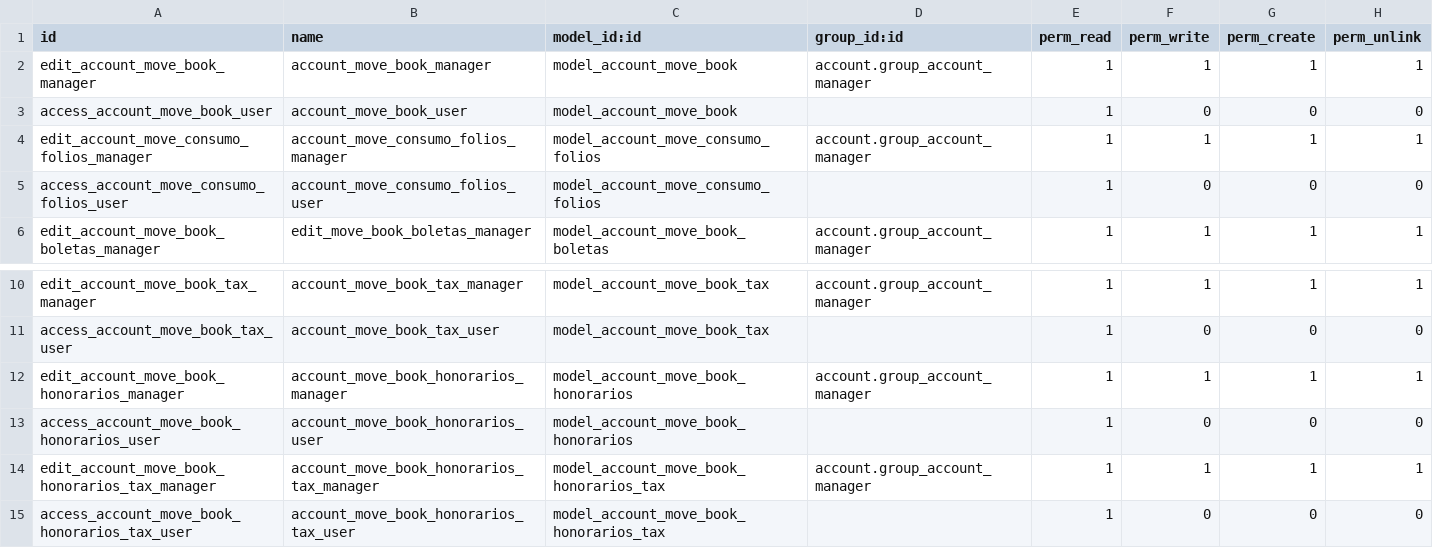
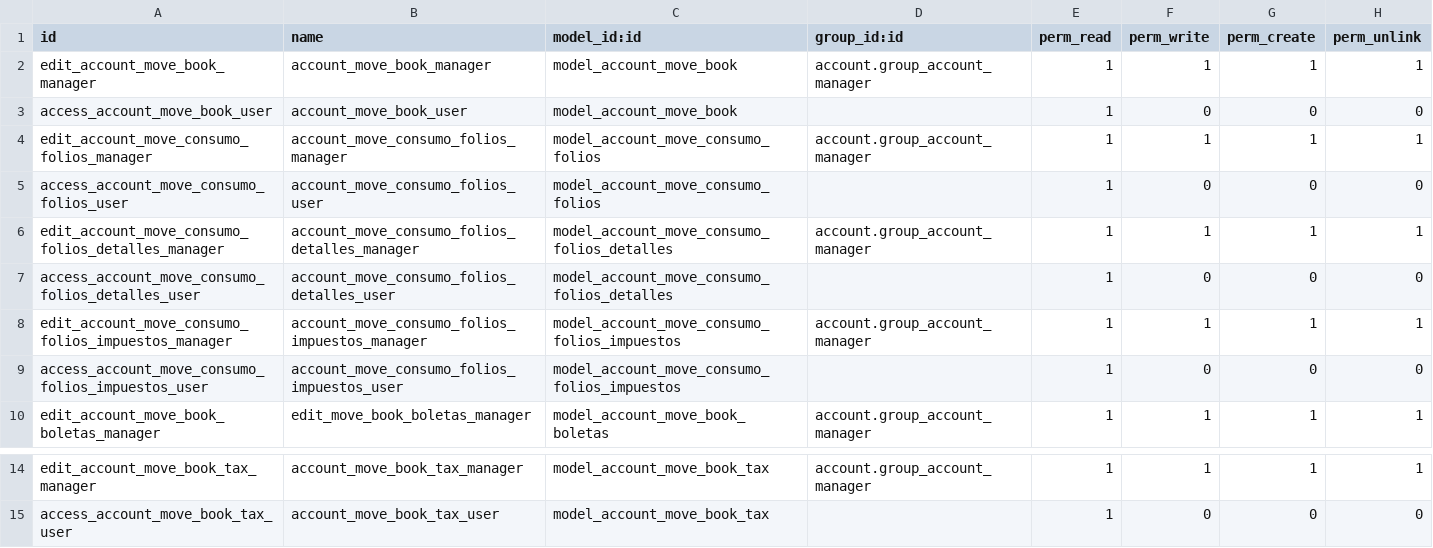
Before and after one commit to dansanti/l10n_cl_libro_compra_venta, a CSV file: security/ir.model.access.csv, drawn as a sheet; only a part is shown, gaps mark what is left out.

Commit message:
[IMP]Mejoramiento captura y creación de consumo de folios

```diff
--- a/security/ir.model.access.csv
+++ b/security/ir.model.access.csv
@@ -5,2 +5,6 @@ edit_account_move_consumo_folios_manager,account_move_consumo_folios_manager,mod
 access_account_move_consumo_folios_user,account_move_consumo_folios_user,model_account_move_consumo_folios,,1,0,0,0
+edit_account_move_consumo_folios_detalles_manager,account_move_consumo_folios_detalles_manager,model_account_move_consumo_folios_detalles,account.group_account_manager,1,1,1,1
+access_account_move_consumo_folios_detalles_user,account_move_consumo_folios_detalles_user,model_account_move_consumo_folios_detalles,,1,0,0,0
+edit_account_move_consumo_folios_impuestos_manager,account_move_consumo_folios_impuestos_manager,model_account_move_consumo_folios_impuestos,account.group_account_manager,1,1,1,1
+access_account_move_consumo_folios_impuestos_user,account_move_consumo_folios_impuestos_user,model_account_move_consumo_folios_impuestos,,1,0,0,0
 edit_account_move_book_boletas_manager,edit_move_book_boletas_manager,model_account_move_book_boletas,account.group_account_manager,1,1,1,1
@@ -11,5 +15 @@ edit_account_move_book_tax_manager,account_move_book_tax_manager,model_account_m
 access_account_move_book_tax_user,account_move_book_tax_user,model_account_move_book_tax,,1,0,0,0
-edit_account_move_book_honorarios_manager,account_move_book_honorarios_manager,model_account_move_book_honorarios,account.group_account_manager,1,1,1,1
-access_account_move_book_honorarios_user,account_move_book_honorarios_user,model_account_move_book_honorarios,,1,0,0,0
-edit_account_move_book_honorarios_tax_manager,account_move_book_honorarios_tax_manager,model_account_move_book_honorarios_tax,account.group_account_manager,1,1,1,1
-access_account_move_book_honorarios_tax_user,account_move_book_honorarios_tax_user,model_account_move_book_honorarios_tax,,1,0,0,0
```
Also changed, not shown: 2 other files.
